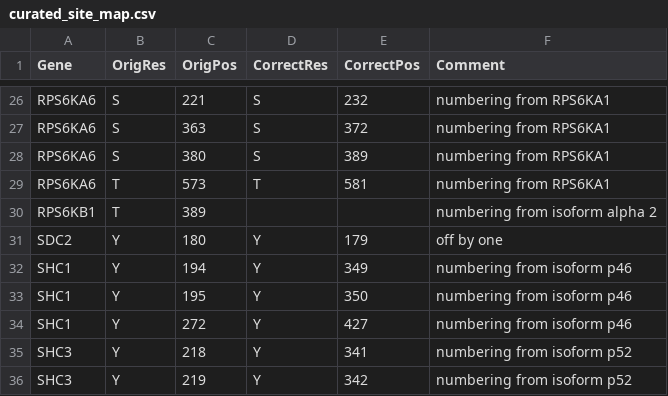
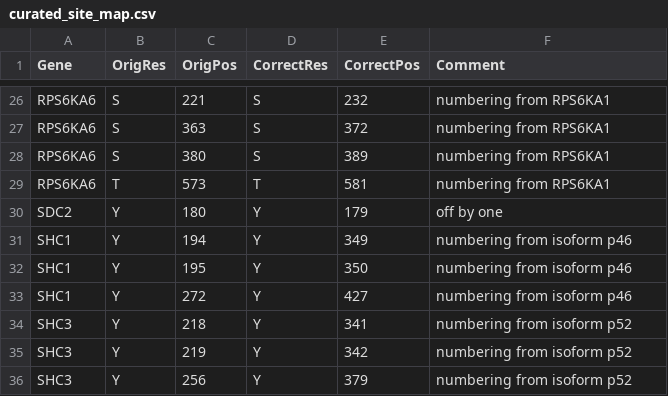
Before and after one commit to sorgerlab/indra, a CSV file: indra/resources/curated_site_map.csv, drawn as a sheet; only a part is shown, gaps mark what is left out; the shorter side is filled out with more unchanged rows; the diff covers the shown part only.

```diff
--- a/indra/resources/curated_site_map.csv
+++ b/indra/resources/curated_site_map.csv
@@ -29,3 +29,2 @@ RPS6KA6,S,380,S,389,numbering from RPS6KA1
 RPS6KA6,T,573,T,581,numbering from RPS6KA1
-RPS6KB1,T,389,,,numbering from isoform alpha 2
 SDC2,Y,180,Y,179,off by one
```
Also changed, not shown: 34 added rows elsewhere in this file.
